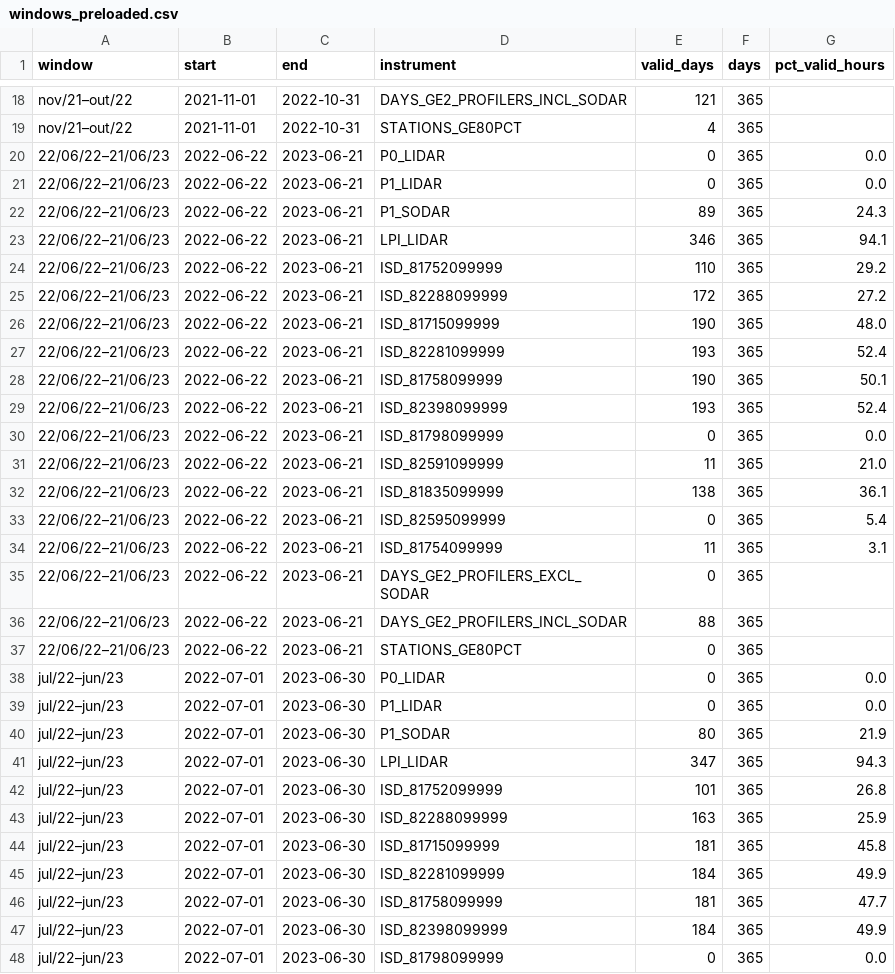
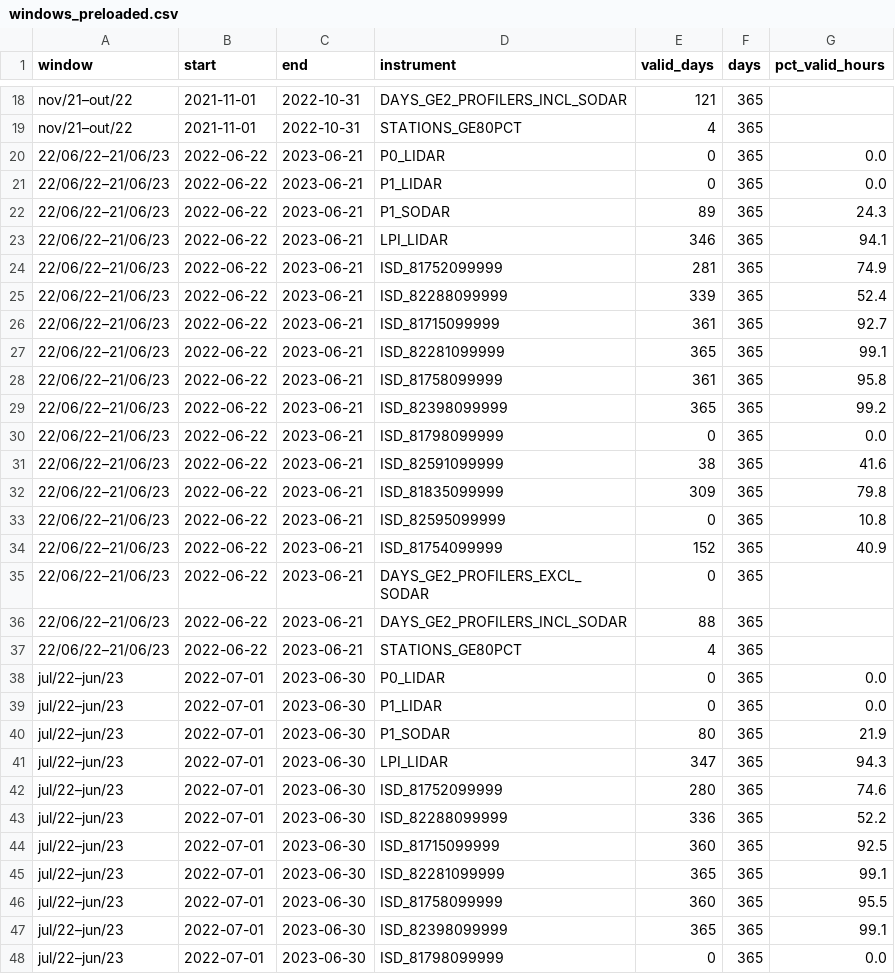
Before and after one commit to daniloceano/mpas-meqbr-experiments, a CSV file: results/obs_availability/windows_preloaded.csv, drawn as a sheet; only a part is shown, gaps mark what is left out; the diff covers the shown part only.

```diff
--- a/results/obs_availability/windows_preloaded.csv
+++ b/results/obs_availability/windows_preloaded.csv
@@ -23,16 +23,16 @@ nov/21–out/22,2021-11-01,2022-10-31,STATIONS_GE80PCT,4,365,
 22/06/22–21/06/23,2022-06-22,2023-06-21,LPI_LIDAR,346,365,94.1
-22/06/22–21/06/23,2022-06-22,2023-06-21,ISD_81752099999,110,365,29.2
-22/06/22–21/06/23,2022-06-22,2023-06-21,ISD_82288099999,172,365,27.2
-22/06/22–21/06/23,2022-06-22,2023-06-21,ISD_81715099999,190,365,48.0
-22/06/22–21/06/23,2022-06-22,2023-06-21,ISD_82281099999,193,365,52.4
-22/06/22–21/06/23,2022-06-22,2023-06-21,ISD_81758099999,190,365,50.1
-22/06/22–21/06/23,2022-06-22,2023-06-21,ISD_82398099999,193,365,52.4
+22/06/22–21/06/23,2022-06-22,2023-06-21,ISD_81752099999,281,365,74.9
+22/06/22–21/06/23,2022-06-22,2023-06-21,ISD_82288099999,339,365,52.4
+22/06/22–21/06/23,2022-06-22,2023-06-21,ISD_81715099999,361,365,92.7
+22/06/22–21/06/23,2022-06-22,2023-06-21,ISD_82281099999,365,365,99.1
+22/06/22–21/06/23,2022-06-22,2023-06-21,ISD_81758099999,361,365,95.8
+22/06/22–21/06/23,2022-06-22,2023-06-21,ISD_82398099999,365,365,99.2
 22/06/22–21/06/23,2022-06-22,2023-06-21,ISD_81798099999,0,365,0.0
-22/06/22–21/06/23,2022-06-22,2023-06-21,ISD_82591099999,11,365,21.0
-22/06/22–21/06/23,2022-06-22,2023-06-21,ISD_81835099999,138,365,36.1
-22/06/22–21/06/23,2022-06-22,2023-06-21,ISD_82595099999,0,365,5.4
-22/06/22–21/06/23,2022-06-22,2023-06-21,ISD_81754099999,11,365,3.1
+22/06/22–21/06/23,2022-06-22,2023-06-21,ISD_82591099999,38,365,41.6
+22/06/22–21/06/23,2022-06-22,2023-06-21,ISD_81835099999,309,365,79.8
+22/06/22–21/06/23,2022-06-22,2023-06-21,ISD_82595099999,0,365,10.8
+22/06/22–21/06/23,2022-06-22,2023-06-21,ISD_81754099999,152,365,40.9
 22/06/22–21/06/23,2022-06-22,2023-06-21,DAYS_GE2_PROFILERS_EXCL_SODAR,0,365,
 22/06/22–21/06/23,2022-06-22,2023-06-21,DAYS_GE2_PROFILERS_INCL_SODAR,88,365,
-22/06/22–21/06/23,2022-06-22,2023-06-21,STATIONS_GE80PCT,0,365,
+22/06/22–21/06/23,2022-06-22,2023-06-21,STATIONS_GE80PCT,4,365,
 jul/22–jun/23,2022-07-01,2023-06-30,P0_LIDAR,0,365,0.0
@@ -41,8 +41,8 @@ jul/22–jun/23,2022-07-01,2023-06-30,P1_SODAR,80,365,21.9
 jul/22–jun/23,2022-07-01,2023-06-30,LPI_LIDAR,347,365,94.3
-jul/22–jun/23,2022-07-01,2023-06-30,ISD_81752099999,101,365,26.8
-jul/22–jun/23,2022-07-01,2023-06-30,ISD_82288099999,163,365,25.9
-jul/22–jun/23,2022-07-01,2023-06-30,ISD_81715099999,181,365,45.8
-jul/22–jun/23,2022-07-01,2023-06-30,ISD_82281099999,184,365,49.9
-jul/22–jun/23,2022-07-01,2023-06-30,ISD_81758099999,181,365,47.7
-jul/22–jun/23,2022-07-01,2023-06-30,ISD_82398099999,184,365,49.9
+jul/22–jun/23,2022-07-01,2023-06-30,ISD_81752099999,280,365,74.6
+jul/22–jun/23,2022-07-01,2023-06-30,ISD_82288099999,336,365,52.2
+jul/22–jun/23,2022-07-01,2023-06-30,ISD_81715099999,360,365,92.5
+jul/22–jun/23,2022-07-01,2023-06-30,ISD_82281099999,365,365,99.1
+jul/22–jun/23,2022-07-01,2023-06-30,ISD_81758099999,360,365,95.5
+jul/22–jun/23,2022-07-01,2023-06-30,ISD_82398099999,365,365,99.1
 jul/22–jun/23,2022-07-01,2023-06-30,ISD_81798099999,0,365,0.0
```
Also changed, not shown: 8 edited cells elsewhere in this file, results/obs_availability/availability_monthly.csv, results/obs_availability/candidate_windows.csv, 11 other files.
